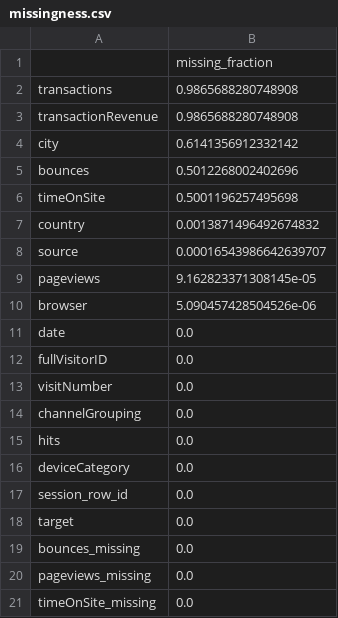
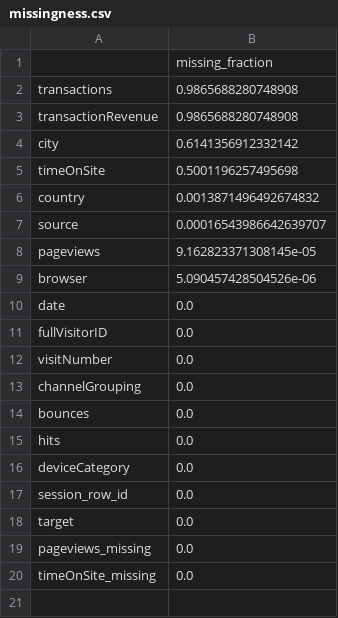
Before and after one commit to neeech/autoresearch-purchase-propensity, a CSV file: reports/missingness.csv, drawn as a sheet; removed rows and columns are numbered as before the commit, all else as after; the diff names each change by its address in the sheet, - before the commit and + after, or states it on an @@ line.

```diff
--- a/reports/missingness.csv
+++ b/reports/missingness.csv
-row 5: bounces | 0.5012268002402696
+row 14: bounces | 0.0
-row 19: bounces_missing | 0.0
```
Also changed, not shown: reports/numeric_summary.csv, 42 other files.
